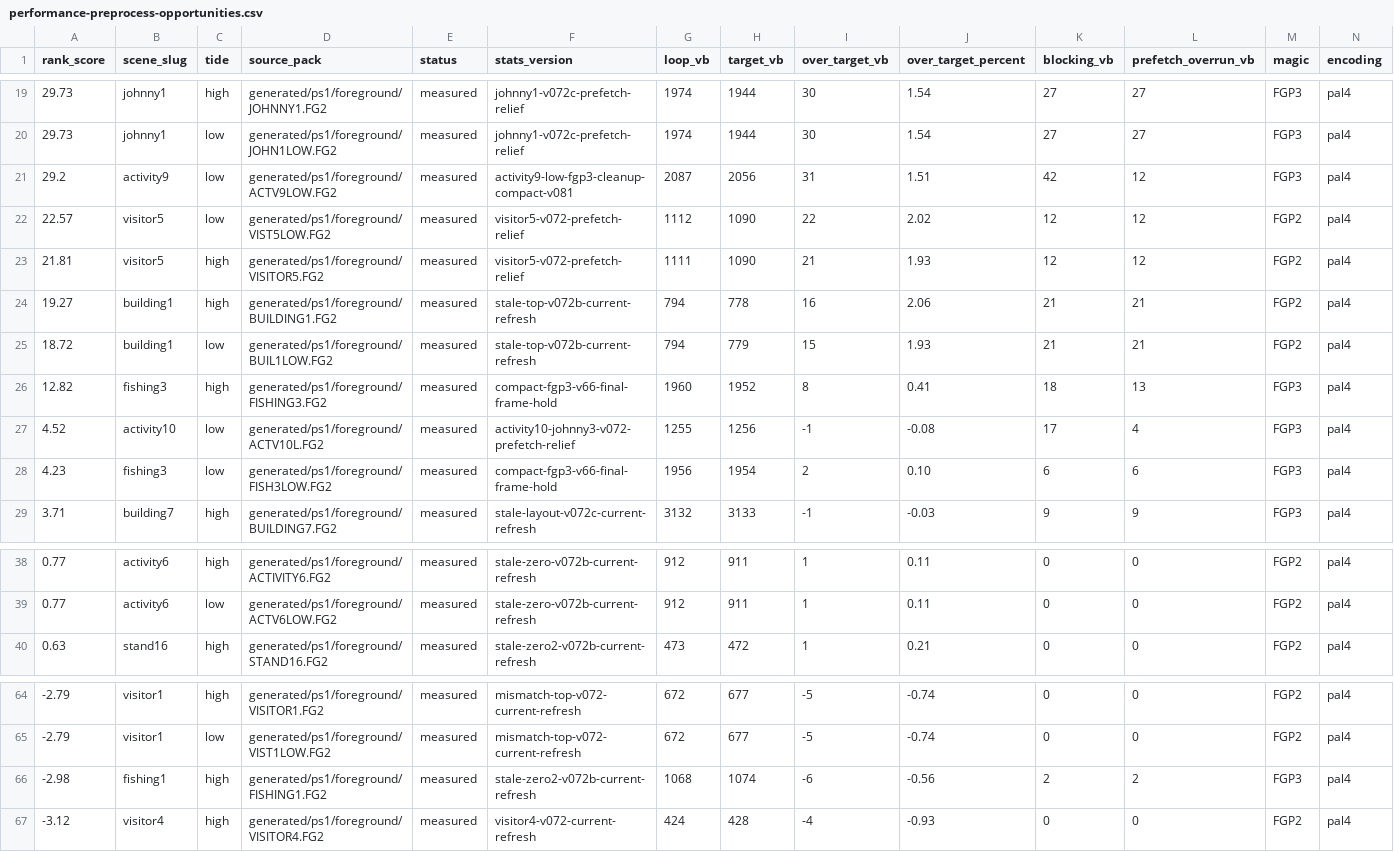
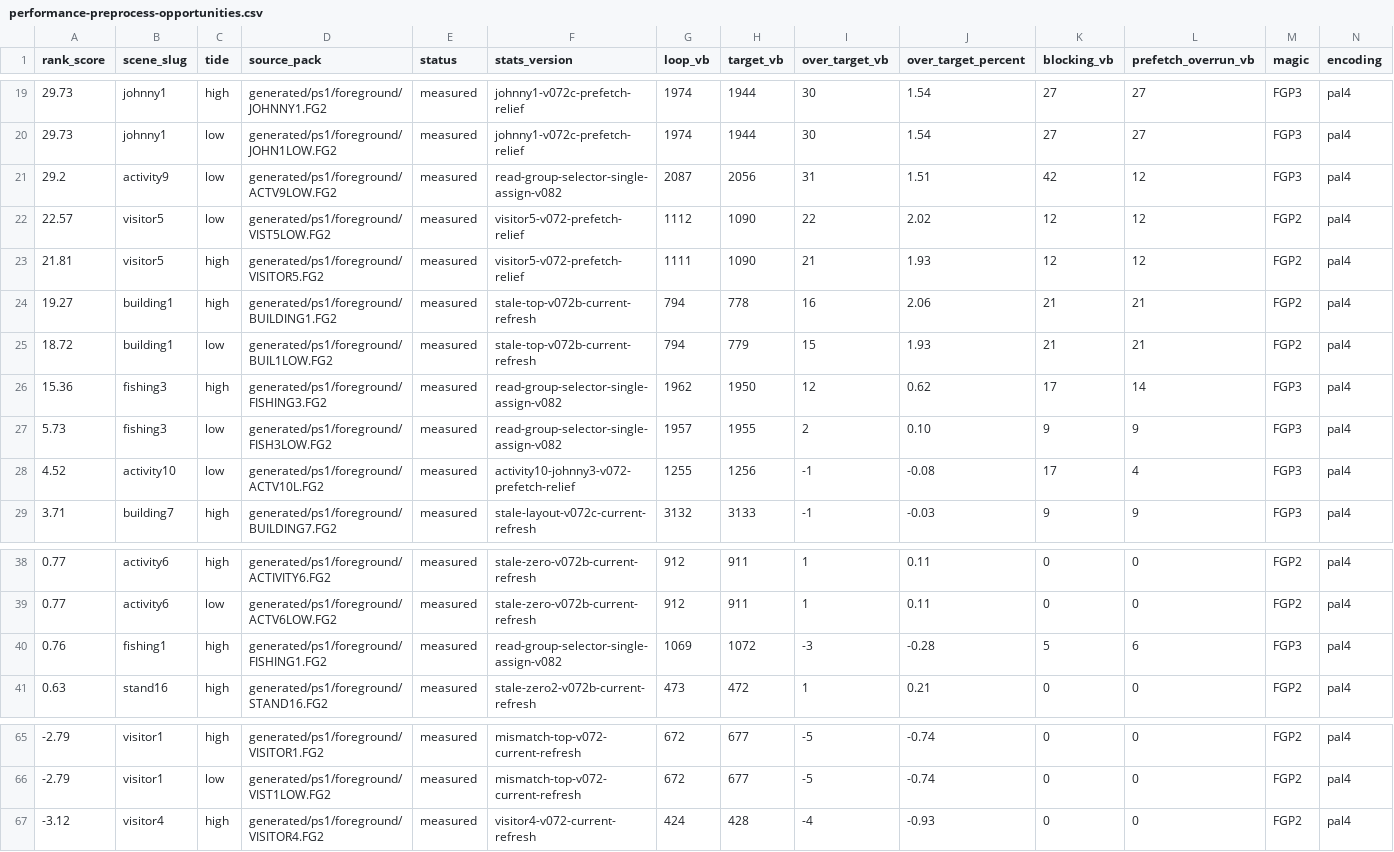
Before and after one commit to huntergdavis/johnny-castaway-ps1, a CSV file: docs/ps1/performance-preprocess-opportunities.csv, drawn as a sheet; only a part is shown, gaps mark what is left out; removed rows and columns are numbered as before the commit, all else as after; rows hold the shown columns only; the diff covers the shown part only; the diff names each change by its address in the sheet, - before the commit and + after, or states it on an @@ line.

```diff
--- a/docs/ps1/performance-preprocess-opportunities.csv
+++ b/docs/ps1/performance-preprocess-opportunities.csv
-F21 (stats_version): activity9-low-fgp3-cleanup-compact-v081
+F21 (stats_version): read-group-selector-single-assign-v082
-A26 (rank_score): 12.82
+A26 (rank_score): 15.36
-F26 (stats_version): compact-fgp3-v66-final-frame-hold
+F26 (stats_version): read-group-selector-single-assign-v082
-G26 (loop_vb): 1960
+G26 (loop_vb): 1962
-H26 (target_vb): 1952
+H26 (target_vb): 1950
-I26 (over_target_vb): 8
+I26 (over_target_vb): 12
-J26 (over_target_percent): 0.41
+J26 (over_target_percent): 0.62
-K26 (blocking_vb): 18
+K26 (blocking_vb): 17
-L26 (prefetch_overrun_vb): 13
+L26 (prefetch_overrun_vb): 14
+row 27: 5.73 | fishing3 | low | generated/ps1/foreground/FISH3LOW.FG2 | measured | read-group-selector-single-assign-v082 | 1957 | 1955 | 2 | 0.10 | 9 | 9 | FGP3 | pal4
-row 28: 4.23 | fishing3 | low | generated/ps1/foreground/FISH3LOW.FG2 | measured | compact-fgp3-v66-final-frame-hold | 1956 | 1954 | 2 | 0.10 | 6 | 6 | FGP3 | pal4
+row 40: 0.76 | fishing1 | high | generated/ps1/foreground/FISHING1.FG2 | measured | read-group-selector-single-assign-v082 | 1069 | 1072 | -3 | -0.28 | 5 | 6 | FGP3 | pal4
-row 66: -2.98 | fishing1 | high | generated/ps1/foreground/FISHING1.FG2 | measured | stale-zero2-v072b-current-refresh | 1068 | 1074 | -6 | -0.56 | 2 | 2 | FGP3 | pal4
```
Also changed, not shown: 9 edited cells elsewhere in this file, docs/ps1/performance-read-candidate-matrix.csv, docs/ps1/performance-scene-matrix.csv, 30 other files.
